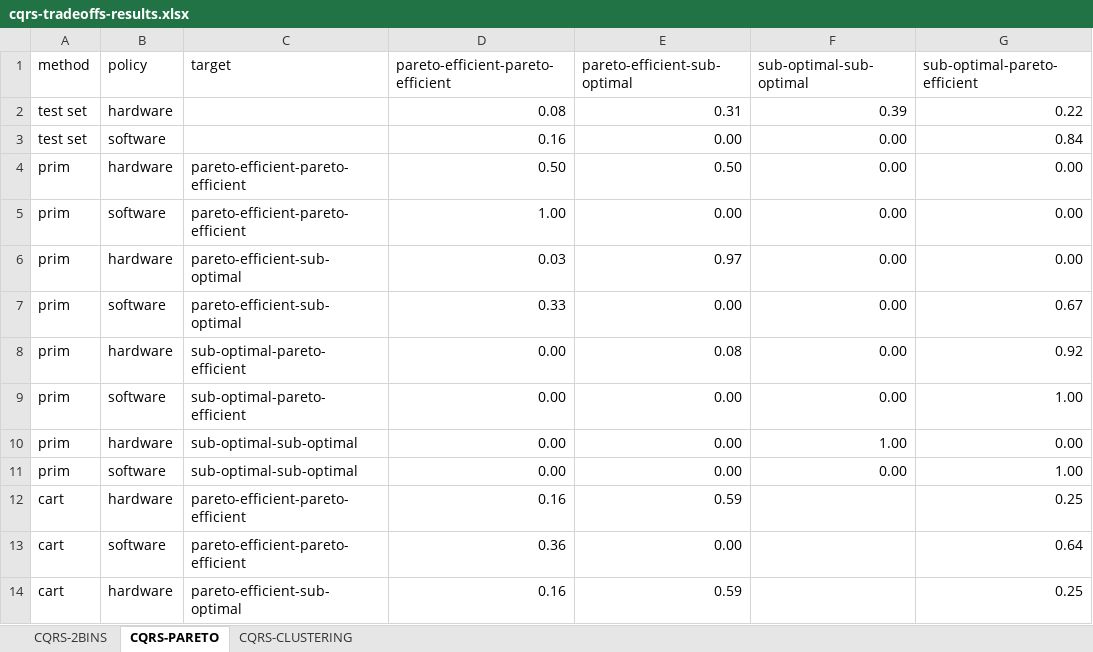
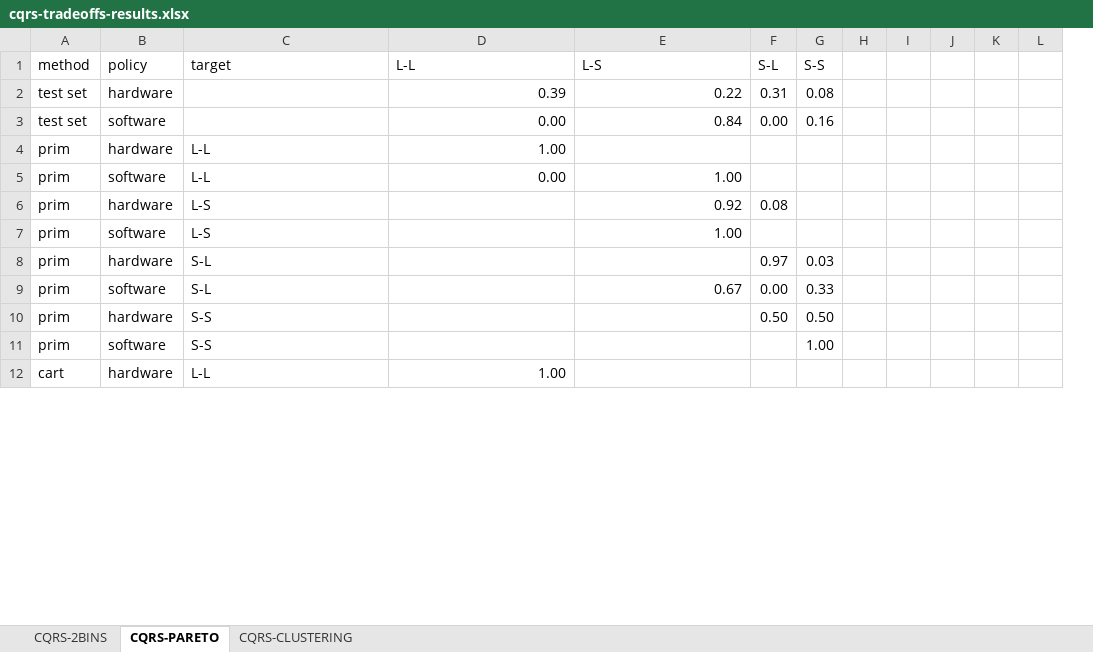
Before and after one commit to andresdp/patterns-sa, an Excel workbook: patterns/results/exp2/cqrs-tradeoffs-results.xlsx, sheet CQRS-PARETO, drawn as a sheet; only a part is shown; values as stored, in another font and other column widths than the file's, no cell formats; charts and pictures not drawn; removed rows and columns are numbered as before the commit, all else as after; the diff covers the shown part only; the diff names each change by its address in the sheet, - before the commit and + after, or states it on an @@ line.

```diff
--- a/patterns/results/exp2/cqrs-tradeoffs-results.xlsx (sheet CQRS-PARETO)
+++ b/patterns/results/exp2/cqrs-tradeoffs-results.xlsx (sheet CQRS-PARETO)
-column E (pareto-efficient-sub-optimal), rows 2-3: 0.31 | 0.00; row 5: 0.00; rows 7-11: 0.00 | 0.08 | 0.00 | 0.00 | 0.00; row 14: 0.59
-column F (sub-optimal-sub-optimal), rows 2-3: 0.39 | 0.00; row 5: 0.00; rows 7-11: 0.00 | 0.00 | 0.00 | 1.00 | 0.00
+column F (S-L), rows 2-9: 0.31 | 0.00 |  |  | 0.08 |  | 0.97 | 0.00
+column G (S-S), rows 2-9: 0.08 | 0.16 |  |  |  |  | 0.03 | 0.33
+column H, empty
+column I, empty
+column J, empty
+column K, empty
+column L, empty
-D1: pareto-efficient-pareto-efficient
+D1: L-L
-E1: sub-optimal-pareto-efficient
+E1: L-S
-D2 (L-L): 0.08
+D2 (L-L): 0.39
-D3 (L-L): 0.16
+D3 (L-L): 0.00
-row 4: prim | hardware | pareto-efficient-pareto-efficient | 0.50 | 0.50 | 0.00 | 0.00
-B4 (policy): software
+B4 (policy): hardware
-C4 (target): pareto-efficient-pareto-efficient
+C4 (target): L-L
-E4 (L-S): 0.00
+E4 (L-S): (empty)
-row 6: prim | hardware | pareto-efficient-sub-optimal | 0.03 | 0.97 | 0.00 | 0.00
-C5 (target): pareto-efficient-sub-optimal
+C5 (target): L-L
-D5 (L-L): 0.33
+D5 (L-L): 0.00
-E5 (L-S): 0.67
+E5 (L-S): 1.00
-C6:C7 (target): sub-optimal-pareto-efficient
+C6:C7 (target): L-S
-D6:D9 (L-L): 0.00
+D6:D9 (L-L): (empty)
-C8:C9 (target): sub-optimal-sub-optimal
+C8:C9 (target): S-L
-E8 (L-S): 0.00
+E8 (L-S): (empty)
-E9 (L-S): 1.00
+E9 (L-S): 0.67
-row 12: cart | hardware | pareto-efficient-pareto-efficient | 0.16 | 0.59 |  | 0.25
-row 13: cart | software | pareto-efficient-pareto-efficient | 0.36 | 0.00 |  | 0.64
+row 10: prim | hardware | S-S |  |  | 0.50 | 0.50
+row 11: prim | software | S-S |  |  |  | 1.00
-C12 (target): pareto-efficient-sub-optimal
+C12 (target): L-L
-D12 (L-L): 0.16
+D12 (L-L): 1.00
-E12 (L-S): 0.25
+E12 (L-S): (empty)
```
Also changed, not shown: 6 added rows and 7 edited cells elsewhere in this sheet, sheet CQRS-CLUSTERING, sheet CQRS-2BINS, cell formats, charts or pictures, patterns/results/exp2/go-tradeoffs-results.xlsx, patterns/results/exp2/paf-tradeoffs-results.xlsx, 17 other files.
